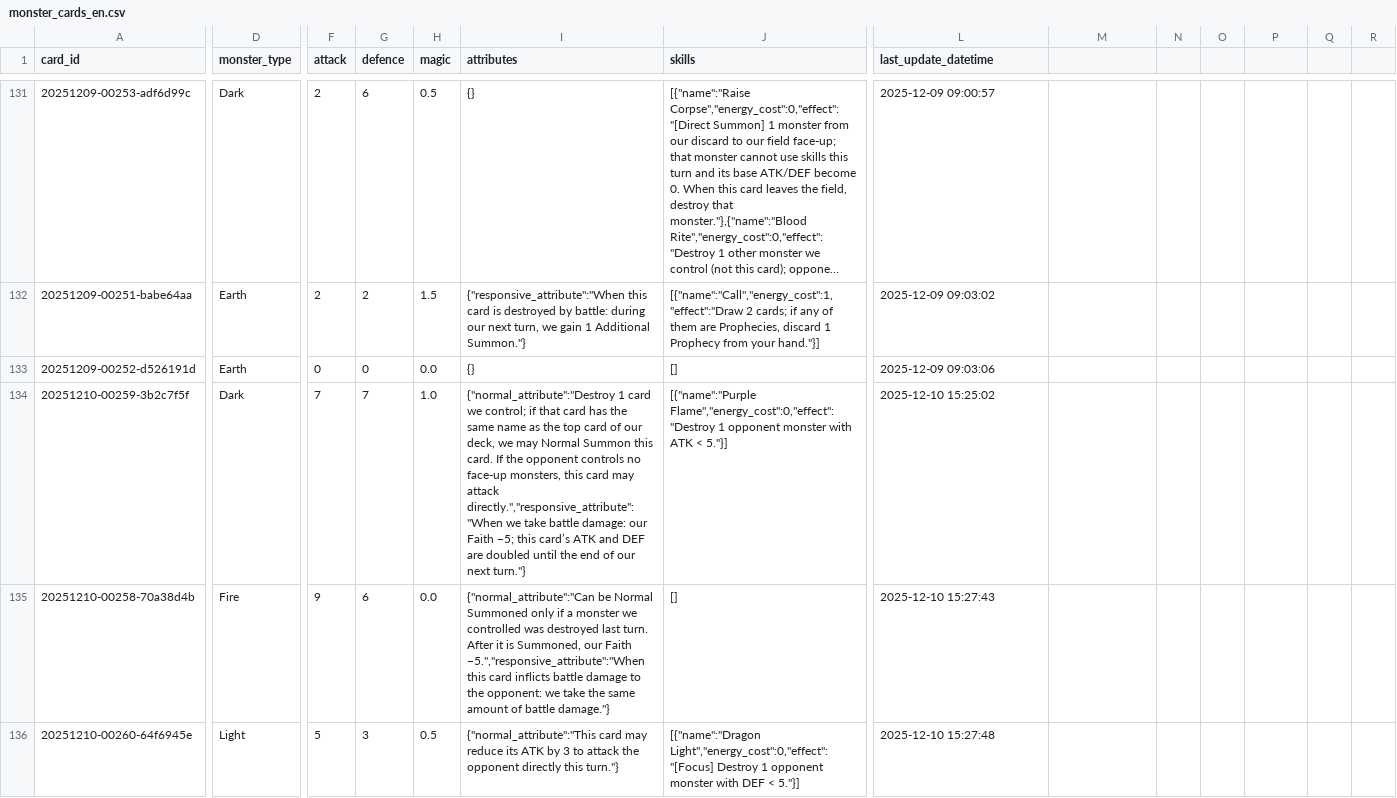
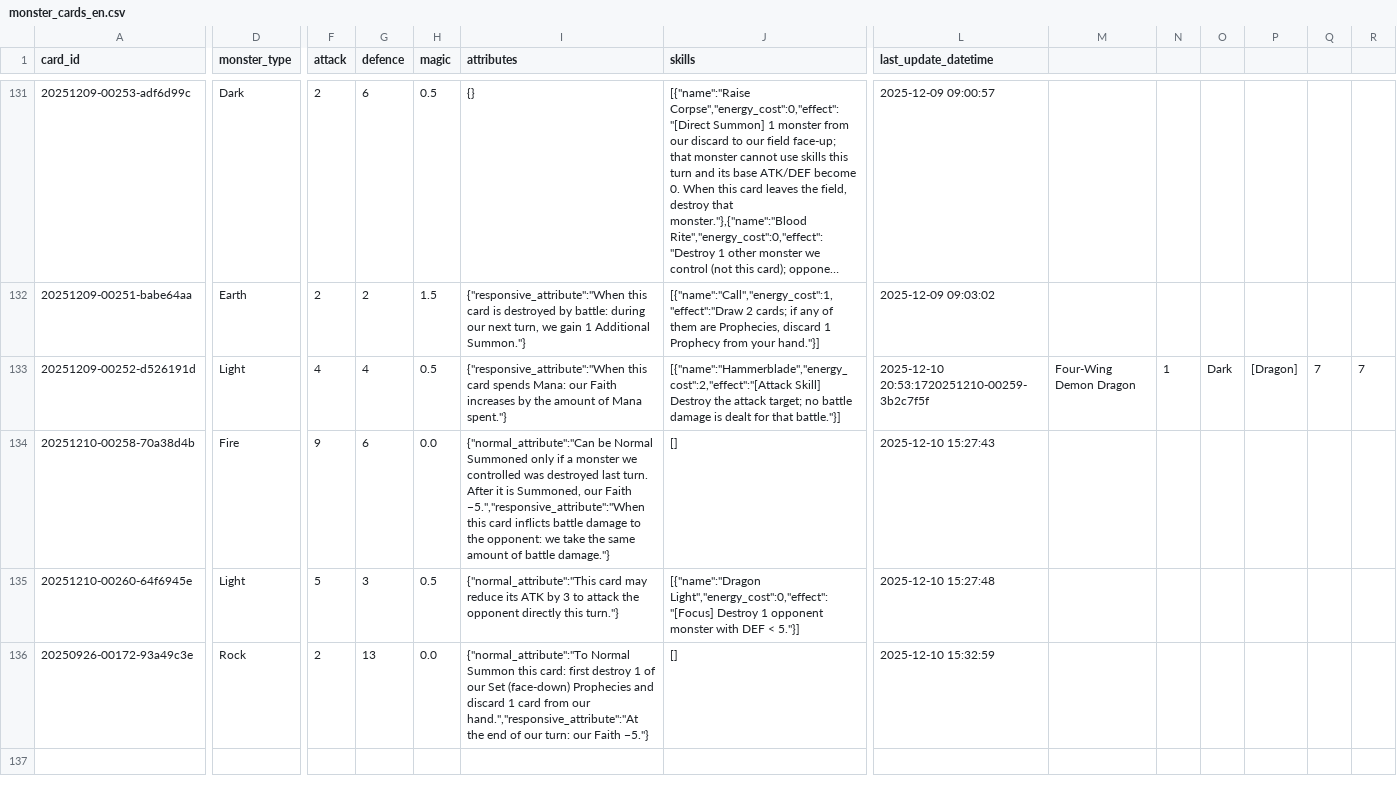
Before and after one commit to Apollo1840/BoardGame, a CSV file: GemuLand/monster_cards_en.csv, drawn as a sheet; only a part is shown, gaps mark what is left out; the shorter side is filled out with more unchanged rows; long unchanged cells end in …; rows hold the shown columns only; the diff covers the shown part only; the diff names each change by its address in the sheet, - before the commit and + after, or states it on an @@ line.

Commit message:
Add english cards

```diff
--- a/GemuLand/monster_cards_en.csv
+++ b/GemuLand/monster_cards_en.csv
-D133 (monster_type): Earth
+D133 (monster_type): Light
-F133 (attack): 0
+F133 (attack): 4
-G133 (defence): 0
+G133 (defence): 4
-H133 (magic): 0.0
+H133 (magic): 0.5
-I133 (attributes): {}
+I133 (attributes): {"responsive_attribute":"When this card spends Mana: our Faith increases by the amount of Mana spent."}
-J133 (skills): []
+J133 (skills): [{"name":"Hammerblade","energy_cost":2,"effect":"[Attack Skill] Destroy the attack target; no battle damage is dealt for that battle."}]
-L133 (last_update_datetime): 2025-12-09 09:03:06
+L133 (last_update_datetime): 2025-12-10 20:53:1720251210-00259-3b2c7f5f
-M133: (empty)
+M133: Four-Wing Demon Dragon
-N133: (empty)
+N133: 1
-O133: (empty)
+O133: Dark
-P133: (empty)
+P133: [Dragon]
-Q133: (empty)
+Q133: 7
-R133: (empty)
+R133: 7
-row 134: 20251210-00259-3b2c7f5f | Dark | 7 | 7 | 1.0 | {"normal_attribute":"Destroy 1 card we control; if that card has the same name as the top card of our deck, we may Normal Summon this card. If the opponent controls no face-up monsters, this card may attack directly.","responsive_attribute":"When we take battle damage: our Faith −5; this card’s ATK and DEF are doubled until the end of our next turn."} | [{"name":"Purple Flame","energy_cost":0,"effect":"Destroy 1 opponent monster with ATK < 5."}] | 2025-12-10 15:25:02
```
Also changed, not shown: 5 edited cells elsewhere in this file, GemuLand/monster_cards.csv.
